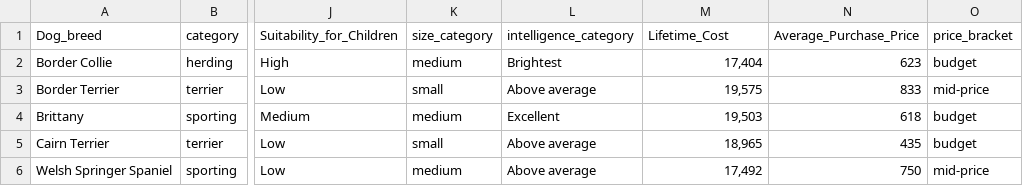
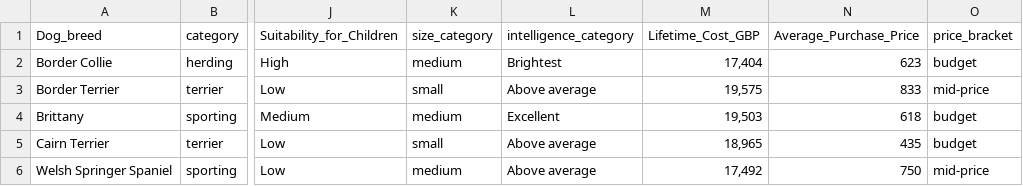
Before and after one commit to kshoemaker/Exam2Data, a CSV file: best_in_show.csv, drawn as a sheet; only a part is shown, gaps mark what is left out; the diff names each change by its address in the sheet, - before the commit and + after, or states it on an @@ line.

Commit message:
Update best_in_show.csv

```diff
--- a/best_in_show.csv
+++ b/best_in_show.csv
-M1: Lifetime_Cost
+M1: Lifetime_Cost_GBP
```
